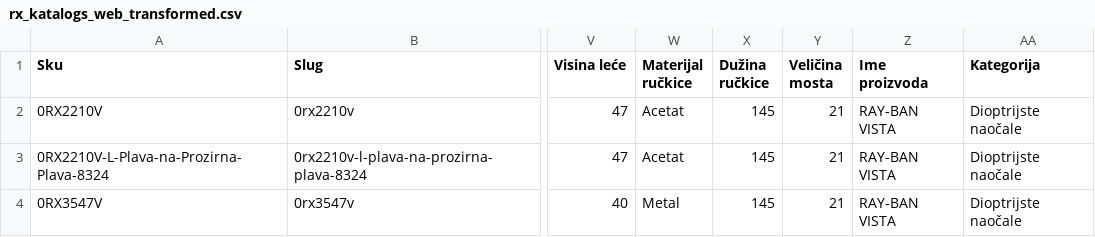
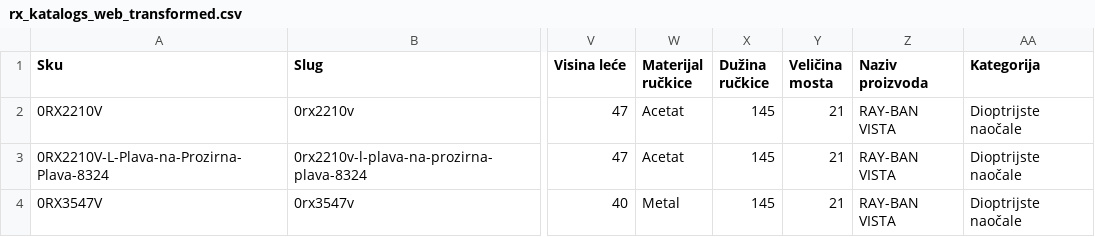
Before and after one commit to vedranbasic/vedran-hosting-stuff, a CSV file: import2/rx_katalogs_web_transformed.csv, drawn as a sheet; only a part is shown, gaps mark what is left out; the diff names each change by its address in the sheet, - before the commit and + after, or states it on an @@ line.

Commit message:
Add files via upload

```diff
--- a/import2/rx_katalogs_web_transformed.csv
+++ b/import2/rx_katalogs_web_transformed.csv
-Z1: Ime proizvoda
+Z1: Naziv proizvoda
```
